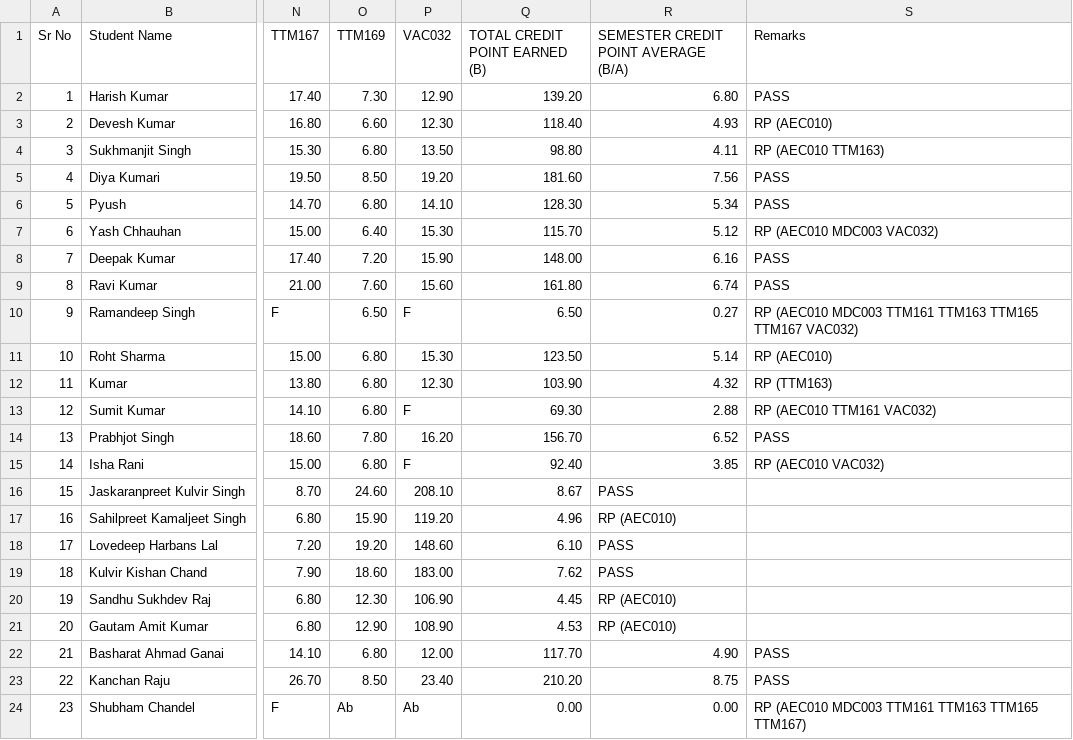
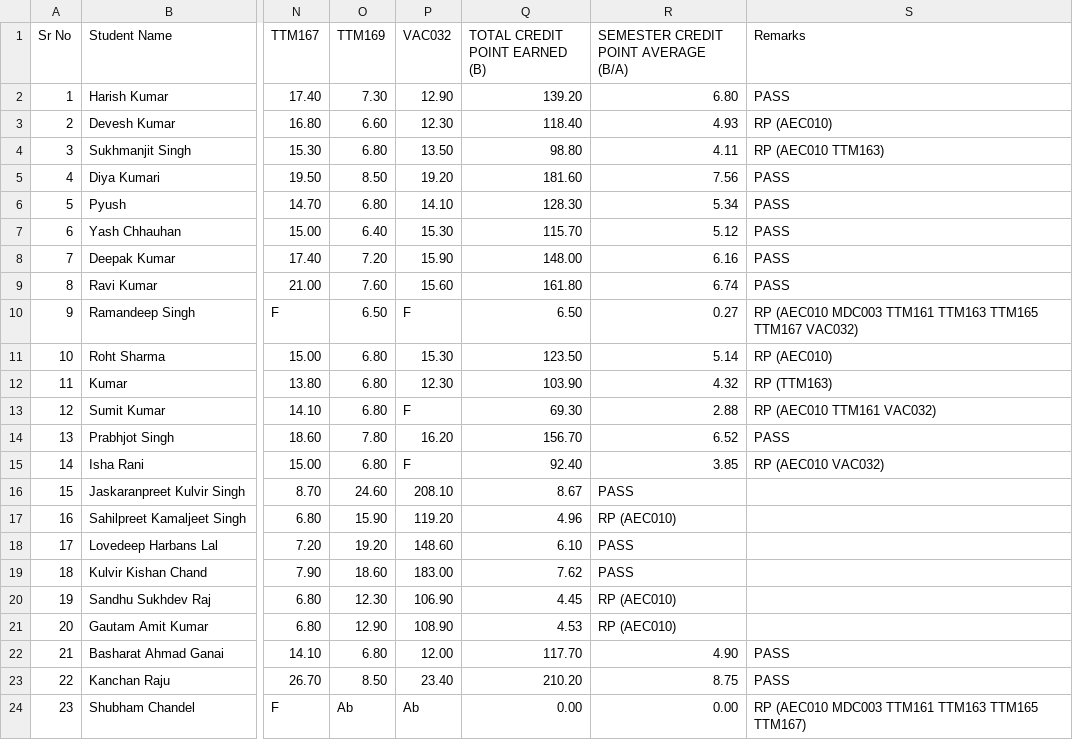
Before and after one commit to dinesh-2047/Result_Hub, a CSV file: assets/csvs/bttm/results_2024_sem1.csv, drawn as a sheet; only a part is shown, gaps mark what is left out; the diff names each change by its address in the sheet, - before the commit and + after, or states it on an @@ line.

Commit message:
yash chauhan result updated to pass

```diff
--- a/assets/csvs/bttm/results_2024_sem1.csv
+++ b/assets/csvs/bttm/results_2024_sem1.csv
-S7 (Remarks): RP (AEC010 MDC003 VAC032)
+S7 (Remarks): PASS
```
